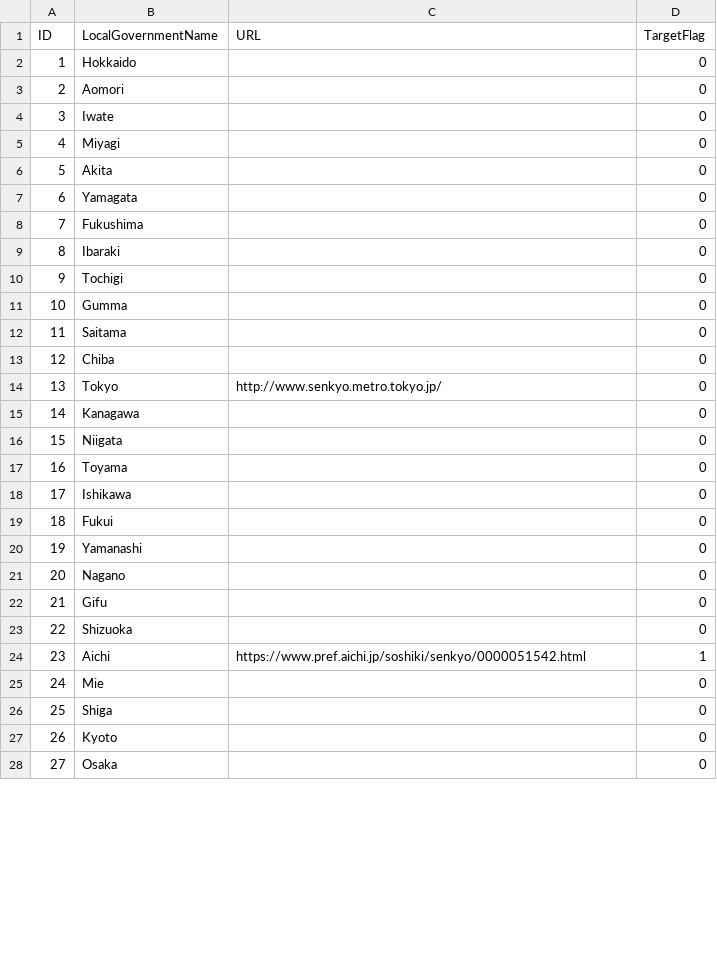
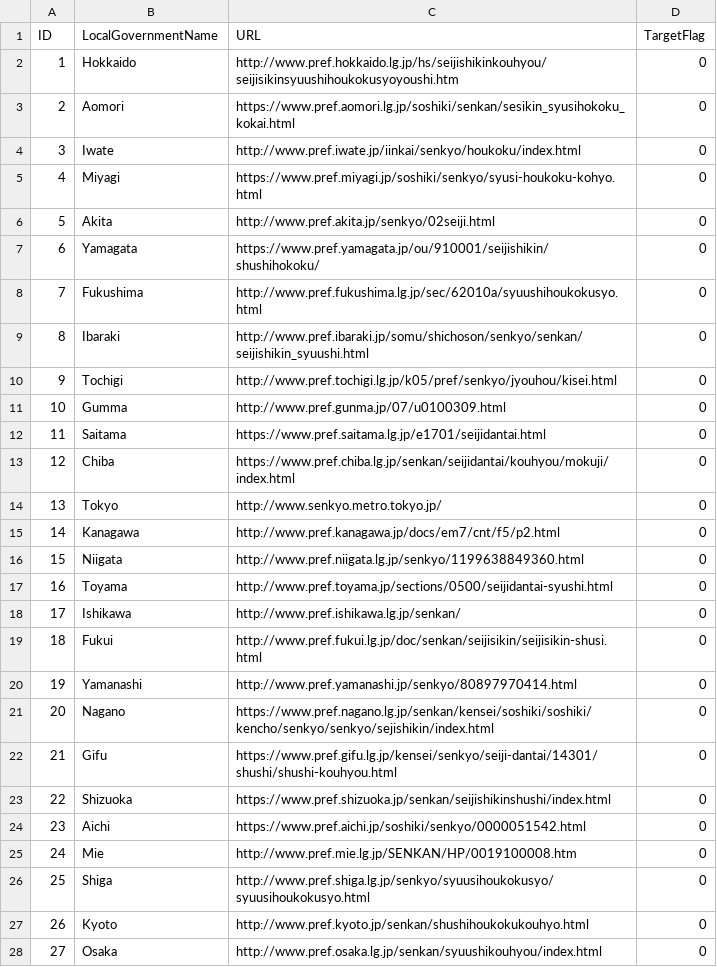
Before and after one commit to ContinueFine/LocalGovCrawler, a CSV file: target_url_list.csv, drawn as a sheet; only a part is shown; the diff covers the shown part only.

Commit message:
各自治体URLの記述

```diff
--- a/target_url_list.csv
+++ b/target_url_list.csv
@@ -1,28 +1,28 @@
 ID,LocalGovernmentName,URL,TargetFlag
-1,"Hokkaido",,0
-2,"Aomori",,0
-3,"Iwate",,0
-4,"Miyagi",,0
-5,"Akita",,0
-6,"Yamagata",,0
-7,"Fukushima",,0
-8,"Ibaraki",,0
-9,"Tochigi",,0
-10,"Gumma",,0
-11,"Saitama",,0
-12,"Chiba",,0
+1,"Hokkaido","http://www.pref.hokkaido.lg.jp/hs/seijishikinkouhyou/seijisikinsyuushihoukokusyoyoushi.htm",0
+2,"Aomori",https://www.pref.aomori.lg.jp/soshiki/senkan/sesikin_syusihokoku_kokai.html,0
+3,"Iwate","http://www.pref.iwate.jp/iinkai/senkyo/houkoku/index.html",0
+4,"Miyagi","https://www.pref.miyagi.jp/soshiki/senkyo/syusi-houkoku-kohyo.html",0
+5,"Akita","http://www.pref.akita.jp/senkyo/02seiji.html",0
+6,"Yamagata","https://www.pref.yamagata.jp/ou/910001/seijishikin/shushihokoku/",0
+7,"Fukushima","http://www.pref.fukushima.lg.jp/sec/62010a/syuushihoukokusyo.html",0
+8,"Ibaraki","http://www.pref.ibaraki.jp/somu/shichoson/senkyo/senkan/seijishikin_syuushi.html",0
+9,"Tochigi","http://www.pref.tochigi.lg.jp/k05/pref/senkyo/jyouhou/kisei.html",0
+10,"Gumma","http://www.pref.gunma.jp/07/u0100309.html",0
+11,"Saitama","https://www.pref.saitama.lg.jp/e1701/seijidantai.html",0
+12,"Chiba","https://www.pref.chiba.lg.jp/senkan/seijidantai/kouhyou/mokuji/index.html",0
 13,"Tokyo","http://www.senkyo.metro.tokyo.jp"/,0
-14,"Kanagawa",,0
-15,"Niigata",,0
-16,"Toyama",,0
-17,"Ishikawa",,0
-18,"Fukui",,0
-19,"Yamanashi",,0
-20,"Nagano",,0
-21,"Gifu",,0
-22,"Shizuoka",,0
-23,"Aichi","https://www.pref.aichi.jp/soshiki/senkyo/0000051542.html",1
-24,"Mie",,0
-25,"Shiga",,0
-26,"Kyoto",,0
-27,"Osaka",,0
+14,"Kanagawa","http://www.pref.kanagawa.jp/docs/em7/cnt/f5/p2.html",0
+15,"Niigata","http://www.pref.niigata.lg.jp/senkyo/1199638849360.html",0
+16,"Toyama","http://www.pref.toyama.jp/sections/0500/seijidantai-syushi.html",0
+17,"Ishikawa","http://www.pref.ishikawa.lg.jp/senkan"/,0
+18,"Fukui","http://www.pref.fukui.lg.jp/doc/senkan/seijisikin/seijisikin-shusi.html",0
+19,"Yamanashi","http://www.pref.yamanashi.jp/senkyo/80897970414.html",0
+20,"Nagano","https://www.pref.nagano.lg.jp/senkan/kensei/soshiki/soshiki/kencho/senkyo/senkyo/sejishikin/index.html",0
+21,"Gifu","https://www.pref.gifu.lg.jp/kensei/senkyo/seiji-dantai/14301/shushi/shushi-kouhyou.html",0
+22,"Shizuoka","https://www.pref.shizuoka.jp/senkan/seijishikinshushi/index.html",0
+23,"Aichi","https://www.pref.aichi.jp/soshiki/senkyo/0000051542.html",0
+24,"Mie","http://www.pref.mie.lg.jp/SENKAN/HP/0019100008.htm",0
+25,"Shiga","http://www.pref.shiga.lg.jp/senkyo/syuusihoukokusyo/syuusihoukokusyo.html",0
+26,"Kyoto","http://www.pref.kyoto.jp/senkan/shushihoukokukouhyo.html",0
+27,"Osaka","http://www.pref.osaka.lg.jp/senkan/syuushikouhyou/index.html",0
```
Also changed, not shown: 20 edited cells elsewhere in this file.
